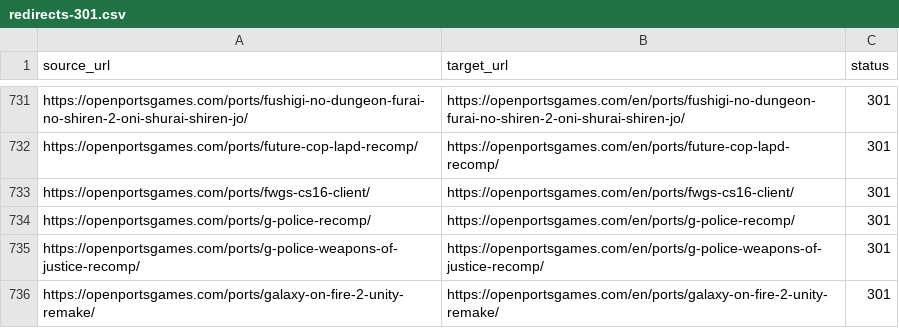
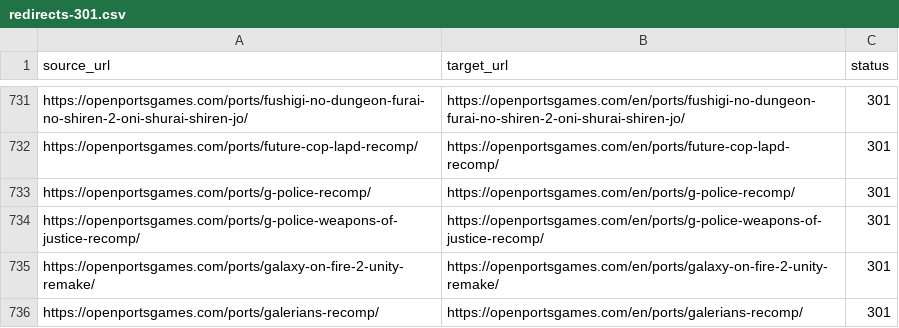
Before and after one commit to Kymie131/openportsgames, a CSV file: docs/redirects-301.csv, drawn as a sheet; only a part is shown, gaps mark what is left out; the shorter side is filled out with more unchanged rows; the diff names each change by its address in the sheet, - before the commit and + after, or states it on an @@ line.

Commit message:
fix(catalog): merge CS16Client duplicate and refresh COGBox download

```diff
--- a/docs/redirects-301.csv
+++ b/docs/redirects-301.csv
-row 733: https://openportsgames.com/ports/fwgs-cs16-client/ | https://openportsgames.com/en/ports/fwgs-cs16-client/ | 301
```
Also changed, not shown: 5 other files.
